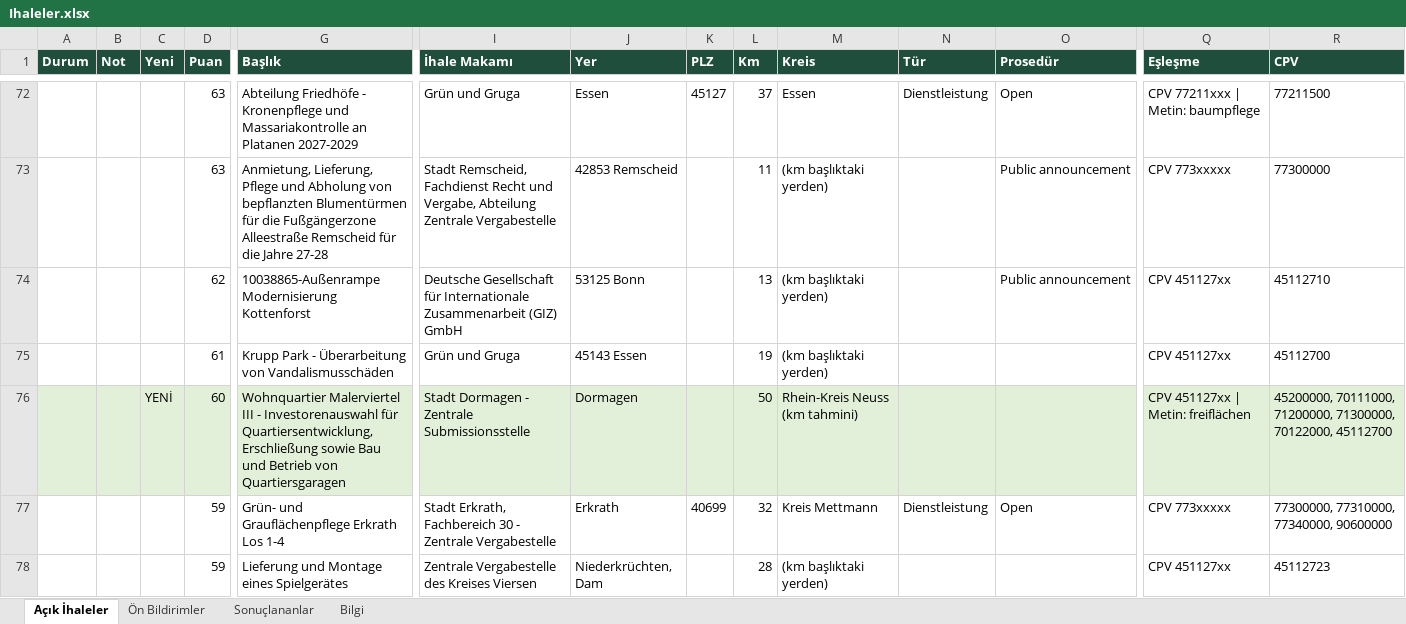
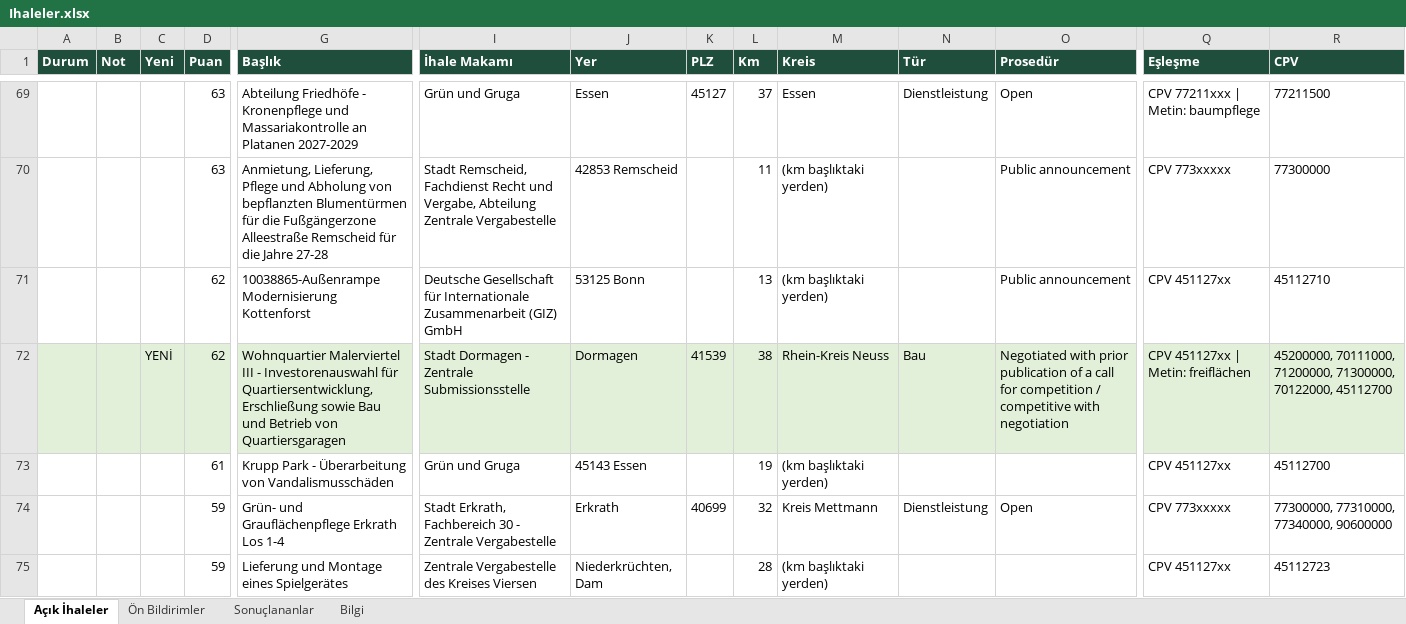
Before and after one commit to EmreDeuTr/ihale-radari, an Excel workbook: docs/Ihaleler.xlsx, sheet Açık İhaleler, drawn as a sheet; only a part is shown, gaps mark what is left out; values as stored, in another font and other column widths than the file's, no borders; removed rows and columns are numbered as before the commit, all else as after; rows hold the shown columns only; the diff covers the shown part only; the diff names each change by its address in the sheet, - before the commit and + after, or states it on an @@ line.

```diff
--- a/docs/Ihaleler.xlsx (sheet Açık İhaleler)
+++ b/docs/Ihaleler.xlsx (sheet Açık İhaleler)
+row 72:  |  | YENİ | 62 | Wohnquartier Malerviertel III - Investorenauswahl für Quartiersentwicklung, Erschließung sowie Bau und Betrieb von Quartiersgaragen | Stadt Dormagen - Zentrale Submissionsstelle | Dormagen | 41539 | 38 | Rhein-Kreis Neuss | Bau | Negotiated with prior publication of a call for competition / competitive with negotiation | CPV 451127xx | Metin: freiflächen | 45200000, 70111000, 71200000, 71300000, 70122000, 45112700
-row 76:  |  | YENİ | 60 | Wohnquartier Malerviertel III - Investorenauswahl für Quartiersentwicklung, Erschließung sowie Bau und Betrieb von Quartiersgaragen | Stadt Dormagen - Zentrale Submissionsstelle | Dormagen |  | 50 | Rhein-Kreis Neuss (km tahmini) |  |  | CPV 451127xx | Metin: freiflächen | 45200000, 70111000, 71200000, 71300000, 70122000, 45112700
```
Also changed, not shown: 3 added rows, 7 removed rows, 6 edited cells and cell formats elsewhere in this sheet, sheet Sonuçlananlar, sheet Bilgi, 2 other files.
